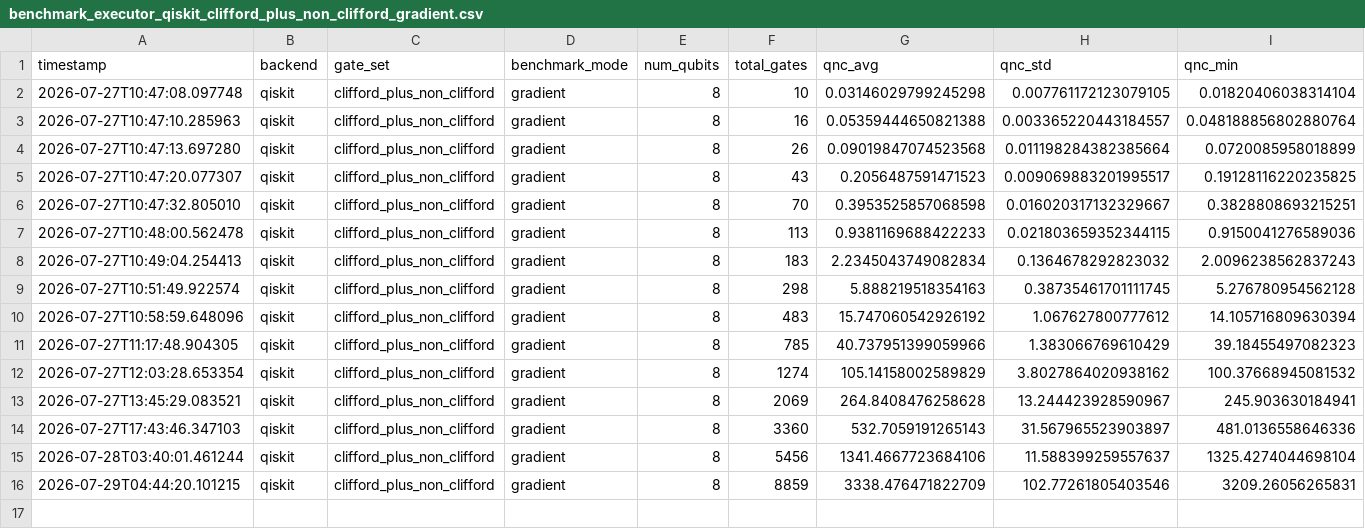
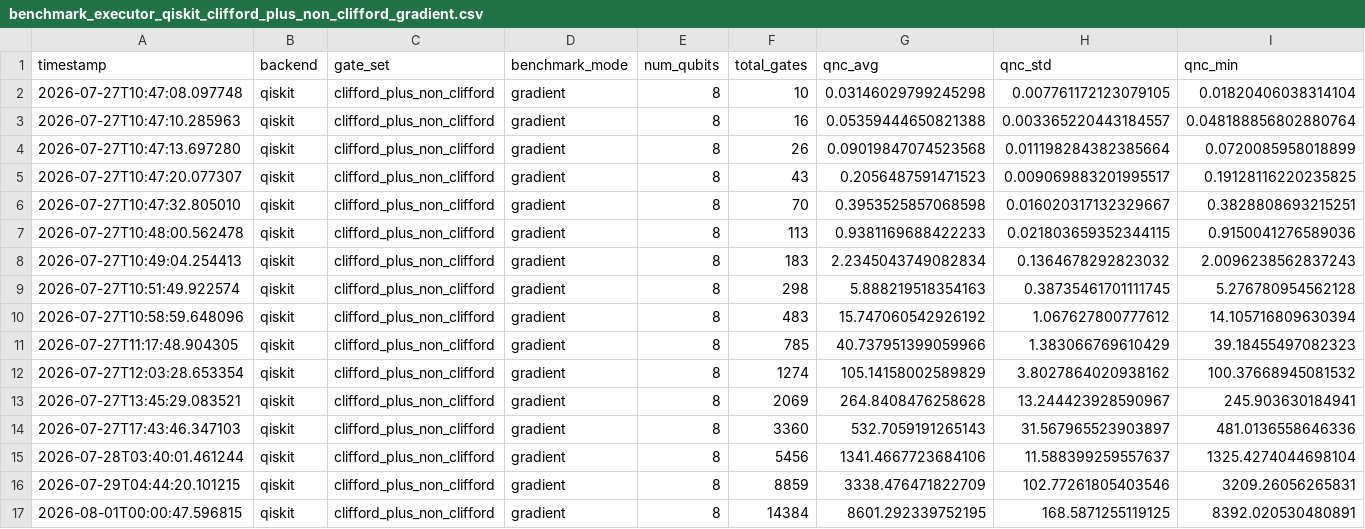
Before and after one commit to dfaigle/benchmarking-system, a CSV file: Results/Executor/2026-07-27_10-37-53_qubits-8_qiskit/benchmark_executor_qiskit_clifford_plus_non_clifford_gradient.csv, drawn as a sheet; only a part is shown; rows hold the shown columns only; the diff names each change by its address in the sheet, - before the commit and + after, or states it on an @@ line.

```diff
--- a/Results/Executor/2026-07-27_10-37-53_qubits-8_qiskit/benchmark_executor_qiskit_clifford_plus_non_clifford_gradient.csv
+++ b/Results/Executor/2026-07-27_10-37-53_qubits-8_qiskit/benchmark_executor_qiskit_clifford_plus_non_clifford_gradient.csv
+row 17: 2026-08-01T00:00:47.596815 | qiskit | clifford_plus_non_clifford | gradient | 8 | 14384 | 8601.292339752195 | 168.5871255119125 | 8392.020530480891
```
Also changed, not shown: Results/Executor/2026-07-27_10-38-19_qubits-10_qiskit/benchmark_executor_qiskit_clifford_plus_non_clifford_gradient.csv, Results/Executor/2026-07-31_20-59-17_qubits-5_pennylane/benchmark_executor_pennylane_clifford_plus_non_clifford_gradient.csv, 4 other files.
